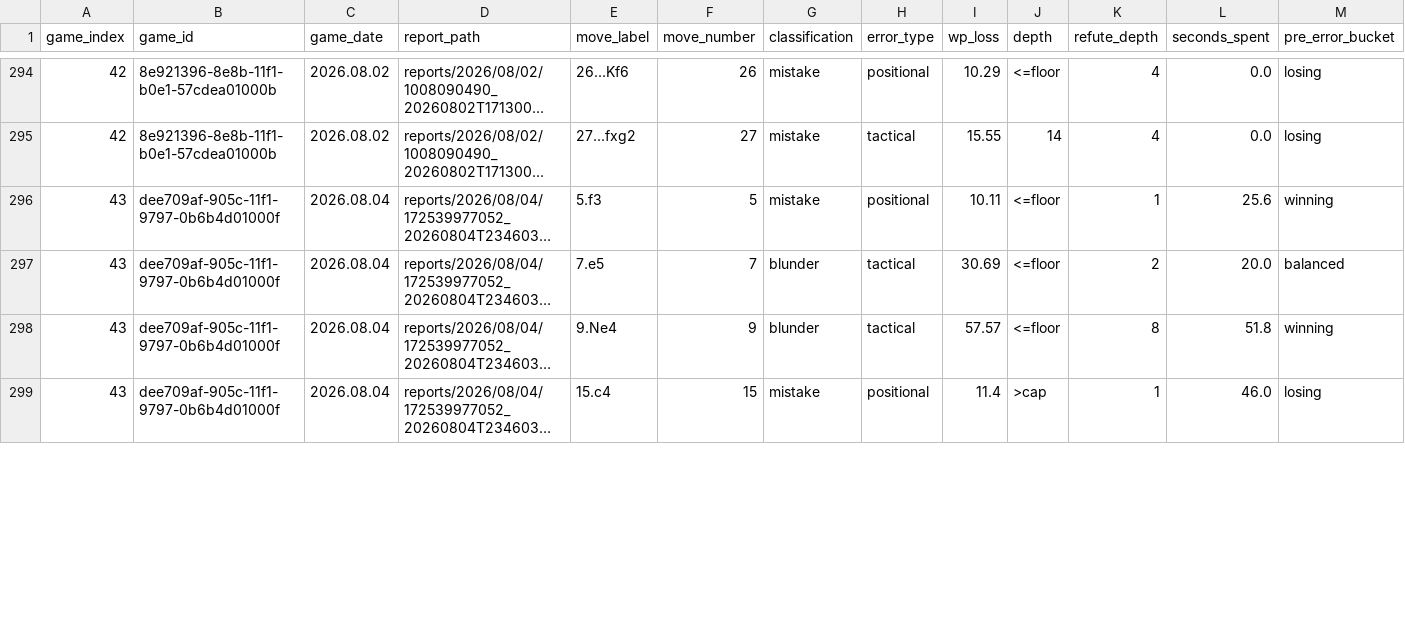
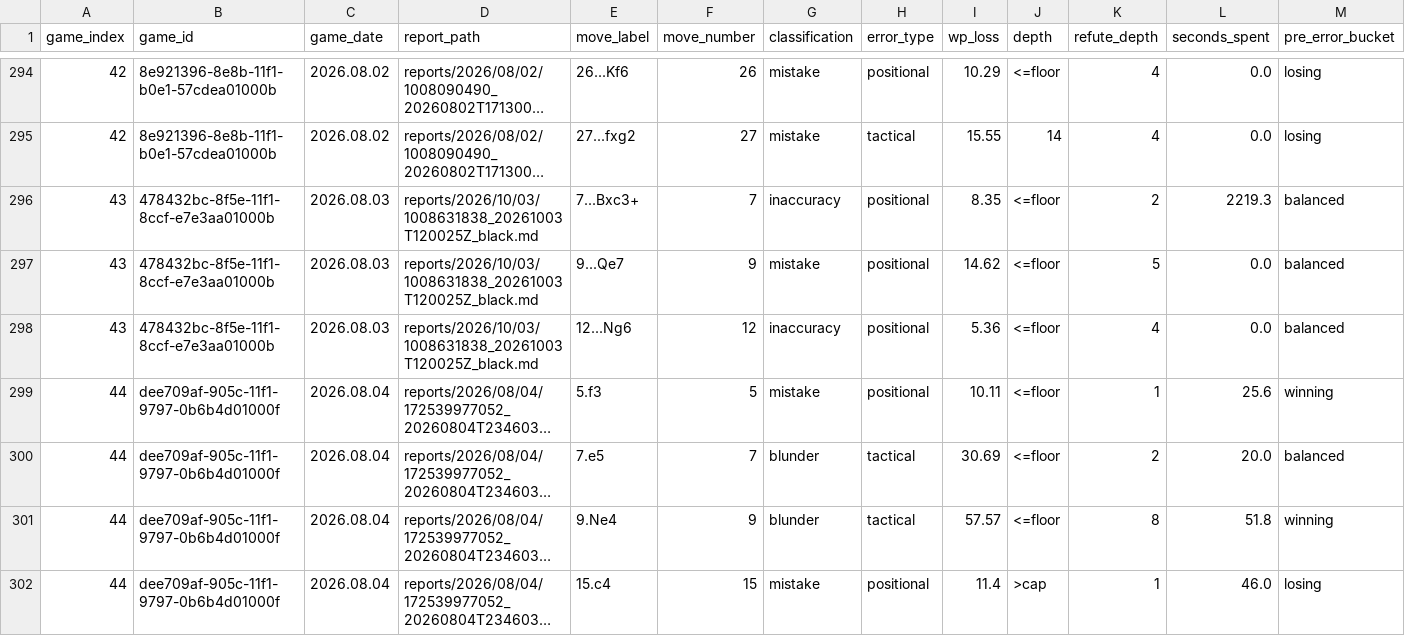
Before and after one commit to DanielKetterer/chess, a CSV file: blunder_report.csv, drawn as a sheet; only a part is shown, gaps mark what is left out; long unchanged cells end in …; addresses are those after the commit; rows hold the shown columns only; the diff covers the shown part only; the diff names each change by its address in the sheet, - before the commit and + after, or states it on an @@ line.

```diff
--- a/blunder_report.csv
+++ b/blunder_report.csv
+row 296: 43 | 478432bc-8f5e-11f1-8ccf-e7e3aa01000b | 2026.08.03 | reports/2026/10/03/1008631838_20261003T120025Z_black.md | 7...Bxc3+ | 7 | inaccuracy | positional | 8.35 | <=floor | 2 | 2219.3 | balanced
+row 297: 43 | 478432bc-8f5e-11f1-8ccf-e7e3aa01000b | 2026.08.03 | reports/2026/10/03/1008631838_20261003T120025Z_black.md | 9...Qe7 | 9 | mistake | positional | 14.62 | <=floor | 5 | 0.0 | balanced
+row 298: 43 | 478432bc-8f5e-11f1-8ccf-e7e3aa01000b | 2026.08.03 | reports/2026/10/03/1008631838_20261003T120025Z_black.md | 12...Ng6 | 12 | inaccuracy | positional | 5.36 | <=floor | 4 | 0.0 | balanced
-A299:A302 (game_index): 43
+A299:A302 (game_index): 44
```
Also changed, not shown: 8 added rows and 39 edited cells elsewhere in this file, 2 other files.
